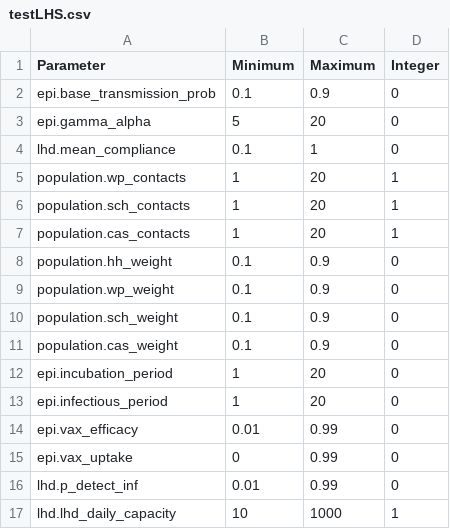
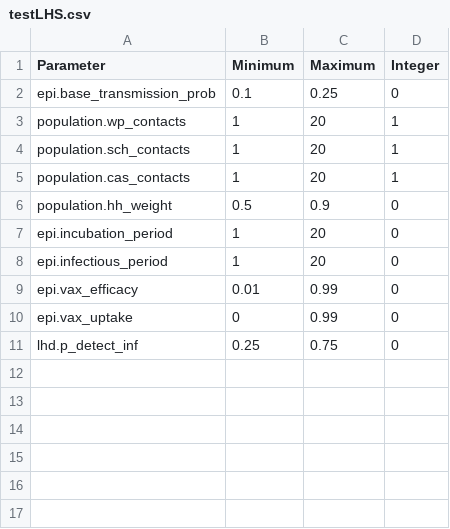
Before and after one commit to micom-hub/misupport_outbreak_intervention_NBM, a CSV file: testLHS.csv, drawn as a sheet.

Commit message:
New visualization tools, updated README, fiddled with some parameters

```diff
--- a/testLHS.csv
+++ b/testLHS.csv
@@ -1,5 +1,3 @@
 Parameter,Minimum,Maximum,Integer
-epi.base_transmission_prob,0.1,0.9,0
-epi.gamma_alpha,5,20,0
-lhd.mean_compliance,0.1,1,0
+epi.base_transmission_prob,0.1,0.25,0
 population.wp_contacts,1,20,1
@@ -7,6 +5,3 @@ population.sch_contacts,1,20,1
 population.cas_contacts,1,20,1
-population.hh_weight,0.1,0.9,0
-population.wp_weight,0.1,0.9,0
-population.sch_weight,0.1,0.9,0
-population.cas_weight,0.1,0.9,0
+population.hh_weight,0.5,0.9,0
 epi.incubation_period,1,20,0
@@ -15,3 +10,2 @@ epi.vax_efficacy,0.01,0.99,0
 epi.vax_uptake,0,0.99,0
-lhd.p_detect_inf,0.01,0.99,0
-lhd.lhd_daily_capacity,10,1000,1
+lhd.p_detect_inf,0.25,0.75,0
```
Also changed, not shown: 6 other files.
